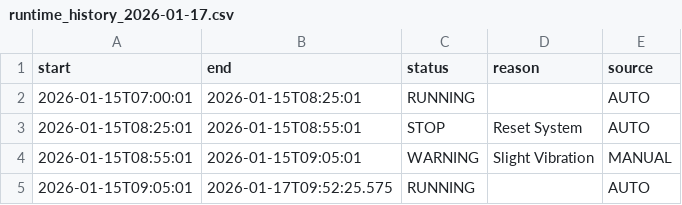
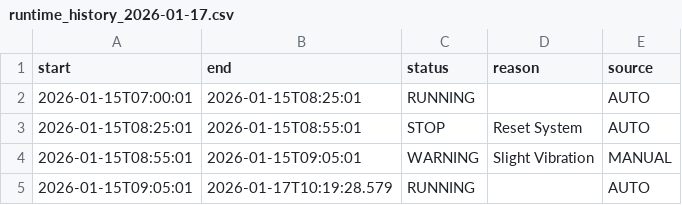
Before and after one commit to BismarkoNobilas/vento-smart-factory-demo, a CSV file: data/runtime_history_2026-01-17.csv, drawn as a sheet.

```diff
--- a/data/runtime_history_2026-01-17.csv
+++ b/data/runtime_history_2026-01-17.csv
@@ -4,2 +4,2 @@ start,end,status,reason,source
 2026-01-15T08:55:01,2026-01-15T09:05:01,WARNING,Slight Vibration,MANUAL
-2026-01-15T09:05:01,2026-01-17T09:52:25.575,RUNNING,,AUTO
+2026-01-15T09:05:01,2026-01-17T10:19:28.579,RUNNING,,AUTO
```
Also changed, not shown: 5 other files.
